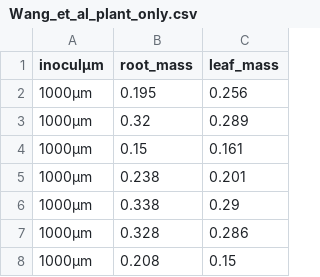
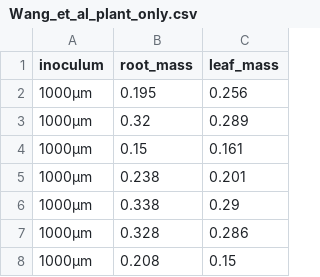
Before and after one commit to Biostatistics-in-R/Linear_models, a CSV file: data/Wang_et_al_plant_only.csv, drawn as a sheet; only a part is shown.

Commit message:
Fixed row names

```diff
--- a/data/Wang_et_al_plant_only.csv
+++ b/data/Wang_et_al_plant_only.csv
@@ -1,2 +1,2 @@
-"inoculµm","root_mass","leaf_mass"
+"inoculum","root_mass","leaf_mass"
 "1000µm",0.195,0.256
```
